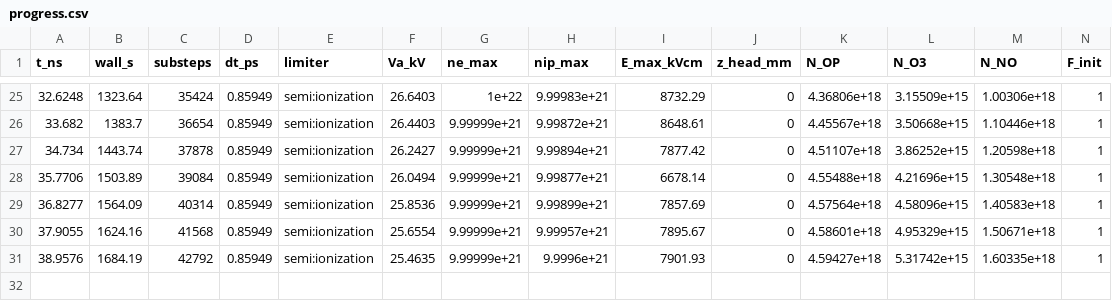
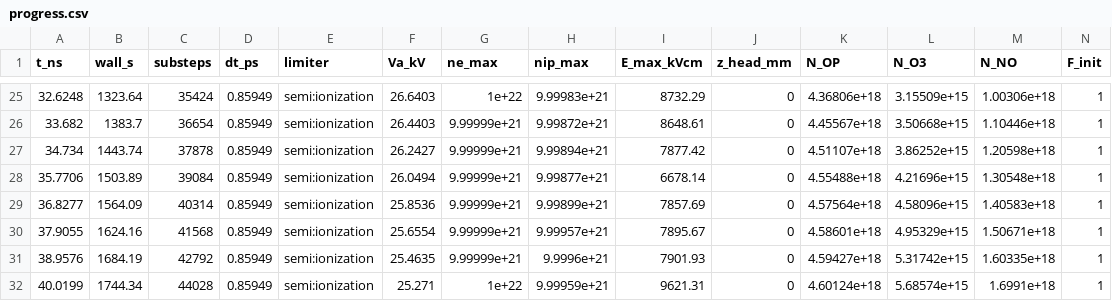
Before and after one commit to dnfl5345/needle_plane_discharge_code_opt., a CSV file: results/run_R1000/progress.csv, drawn as a sheet; only a part is shown, gaps mark what is left out; the diff names each change by its address in the sheet, - before the commit and + after, or states it on an @@ line.

```diff
--- a/results/run_R1000/progress.csv
+++ b/results/run_R1000/progress.csv
+row 32: 40.0199 | 1744.34 | 44028 | 0.85949 | semi:ionization | 25.271 | 1e+22 | 9.99959e+21 | 9621.31 | 0 | 4.60124e+18 | 5.68574e+15 | 1.6991e+18 | 1
```
Also changed, not shown: 1 other file.
